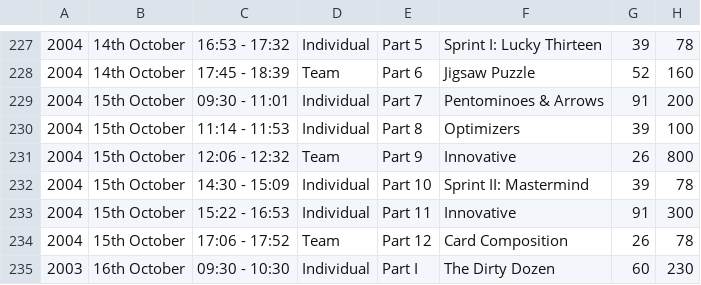
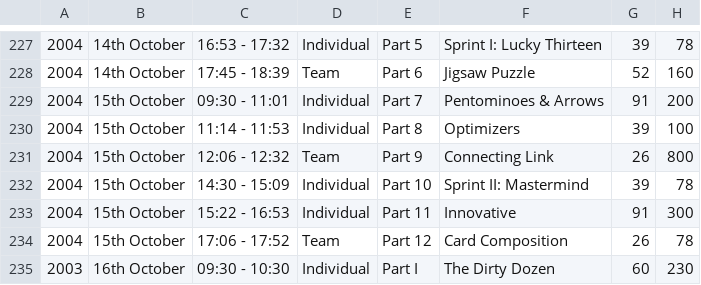
Before and after one commit to EctoPLSM/wpc-unofficial.org, a CSV file: src/database/rounds.csv, drawn as a sheet; only a part is shown, gaps mark what is left out.

```diff
--- a/src/database/rounds.csv
+++ b/src/database/rounds.csv
@@ -230,3 +230,3 @@
 2004,15th October,11:14 - 11:53,Individual,Part 8,Optimizers,39,100,
-2004,15th October,12:06 - 12:32,Team,Part 9,Innovative,26,800,
+2004,15th October,12:06 - 12:32,Team,Part 9,Connecting Link,26,800,
 2004,15th October,14:30 - 15:09,Individual,Part 10,Sprint II: Mastermind,39,78,
```
Also changed, not shown: 1 other file.
